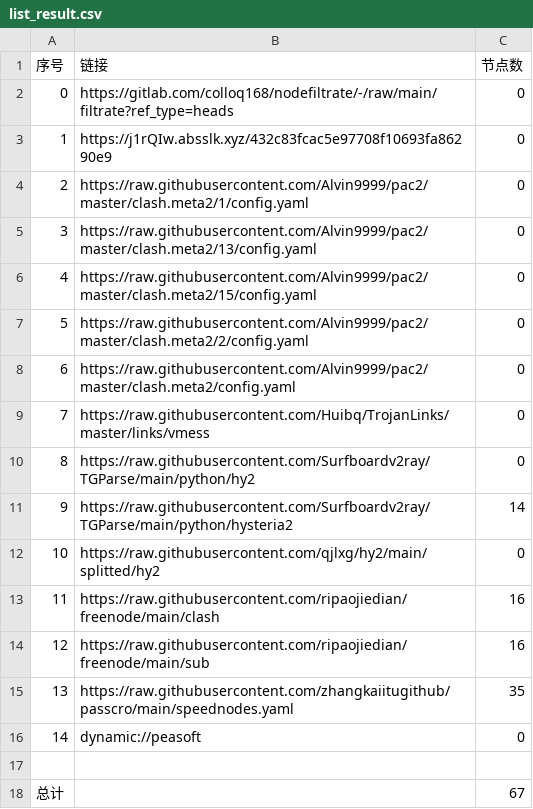
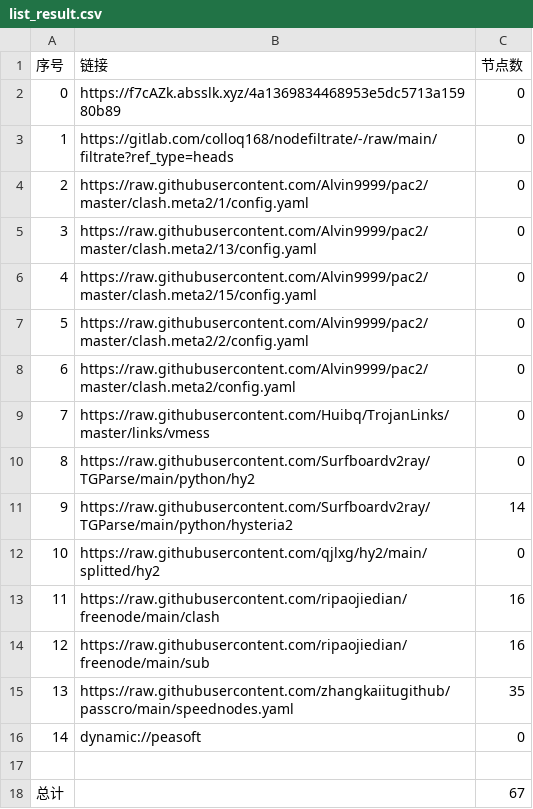
Before and after one commit to hanxiaochan/AutoMergePublicNodes, a CSV file: list_result.csv, drawn as a sheet.

```diff
--- a/list_result.csv
+++ b/list_result.csv
@@ -1,4 +1,4 @@
 序号,链接,节点数
-0,https://gitlab.com/colloq168/nodefiltrate/-/raw/main/filtrate?ref_type=heads,0
-1,https://j1rQIw.absslk.xyz/432c83fcac5e97708f10693fa86290e9,0
+0,https://f7cAZk.absslk.xyz/4a1369834468953e5dc5713a15980b89,0
+1,https://gitlab.com/colloq168/nodefiltrate/-/raw/main/filtrate?ref_type=heads,0
 2,https://raw.githubusercontent.com/Alvin9999/pac2/master/clash.meta2/1/config.yaml,0
```
Also changed, not shown: 3 other files.
